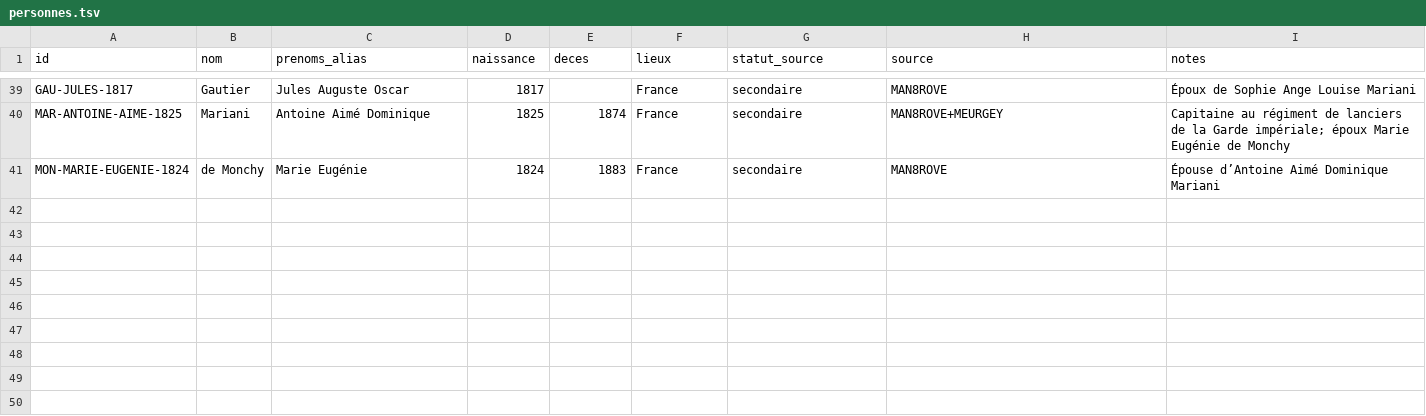
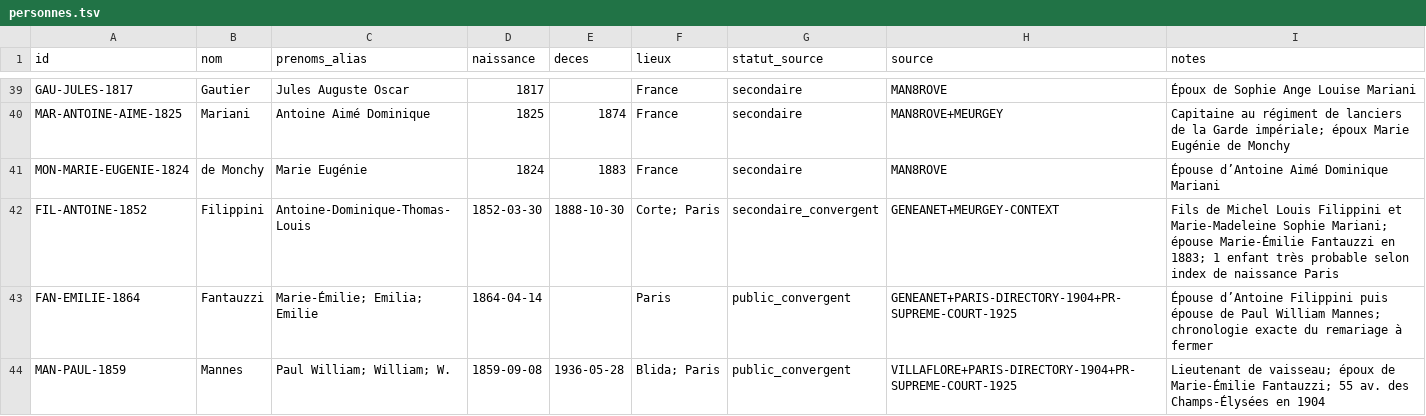
Before and after one commit to JeanHuguesRobert/barons-Mariani, a TSV file: musee-mariani/mariani/personnes.tsv, drawn as a sheet; only a part is shown, gaps mark what is left out; the diff names each change by its address in the sheet, - before the commit and + after, or states it on an @@ line.

Commit message:
genealogy: add Filippini Fantauzzi Mannes nodes

```diff
--- a/musee-mariani/mariani/personnes.tsv
+++ b/musee-mariani/mariani/personnes.tsv
+row 42: FIL-ANTOINE-1852 | Filippini | Antoine-Dominique-Thomas-Louis | 1852-03-30 | 1888-10-30 | Corte; Paris | secondaire_convergent | GENEANET+MEURGEY-CONTEXT | Fils de Michel Louis Filippini et Marie-Madeleine Sophie Mariani; épouse Marie-Émilie Fantauzzi en 1883; 1 enfant très probable selon index de naissance Paris
+row 43: FAN-EMILIE-1864 | Fantauzzi | Marie-Émilie; Emilia; Emilie | 1864-04-14 |  | Paris | public_convergent | GENEANET+PARIS-DIRECTORY-1904+PR-SUPREME-COURT-1925 | Épouse d’Antoine Filippini puis épouse de Paul William Mannes; chronologie exacte du remariage à fermer
+row 44: MAN-PAUL-1859 | Mannes | Paul William; William; W. | 1859-09-08 | 1936-05-28 | Blida; Paris | public_convergent | VILLAFLORE+PARIS-DIRECTORY-1904+PR-SUPREME-COURT-1925 | Lieutenant de vaisseau; époux de Marie-Émilie Fantauzzi; 55 av. des Champs-Élysées en 1904
```
